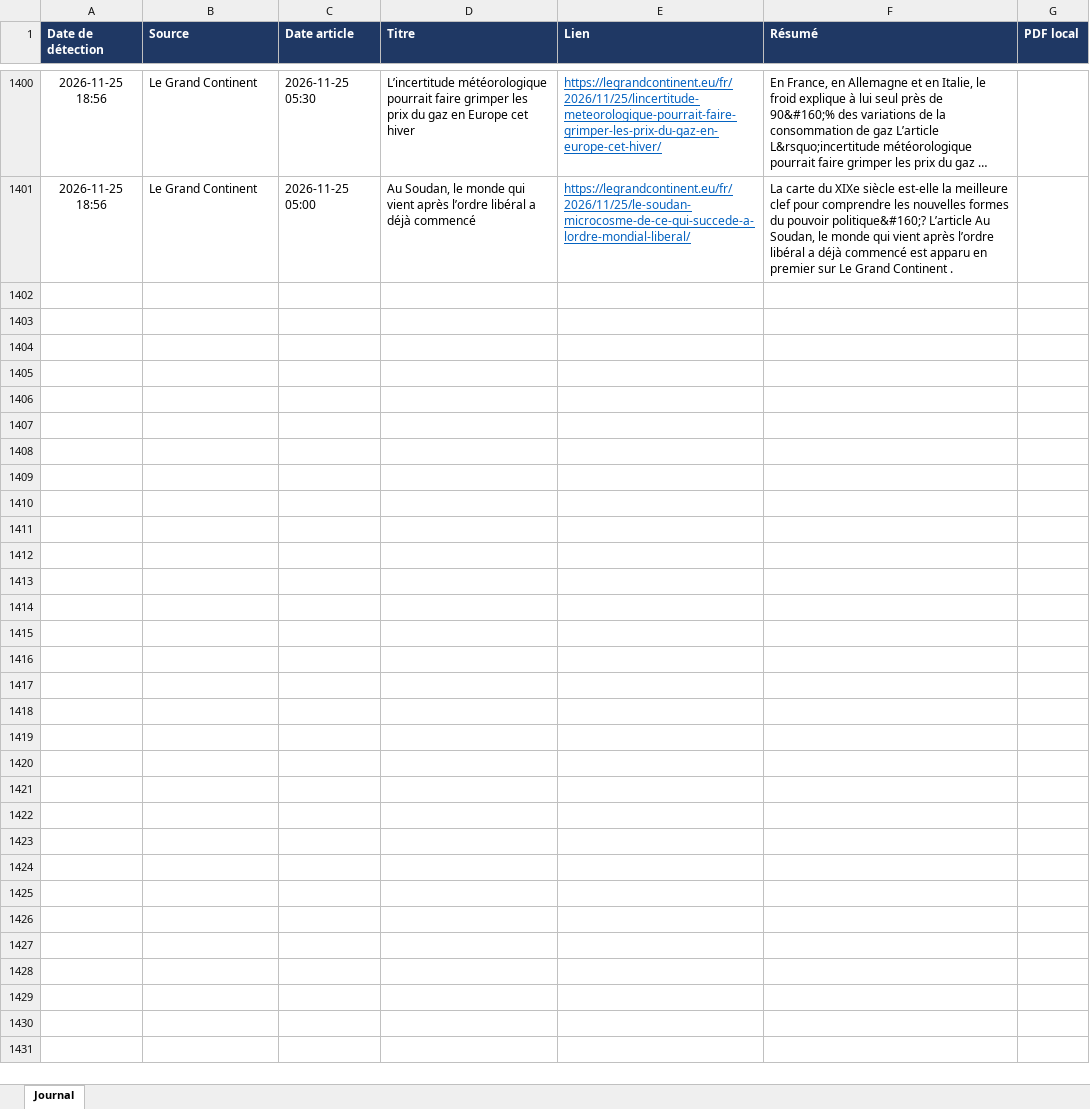
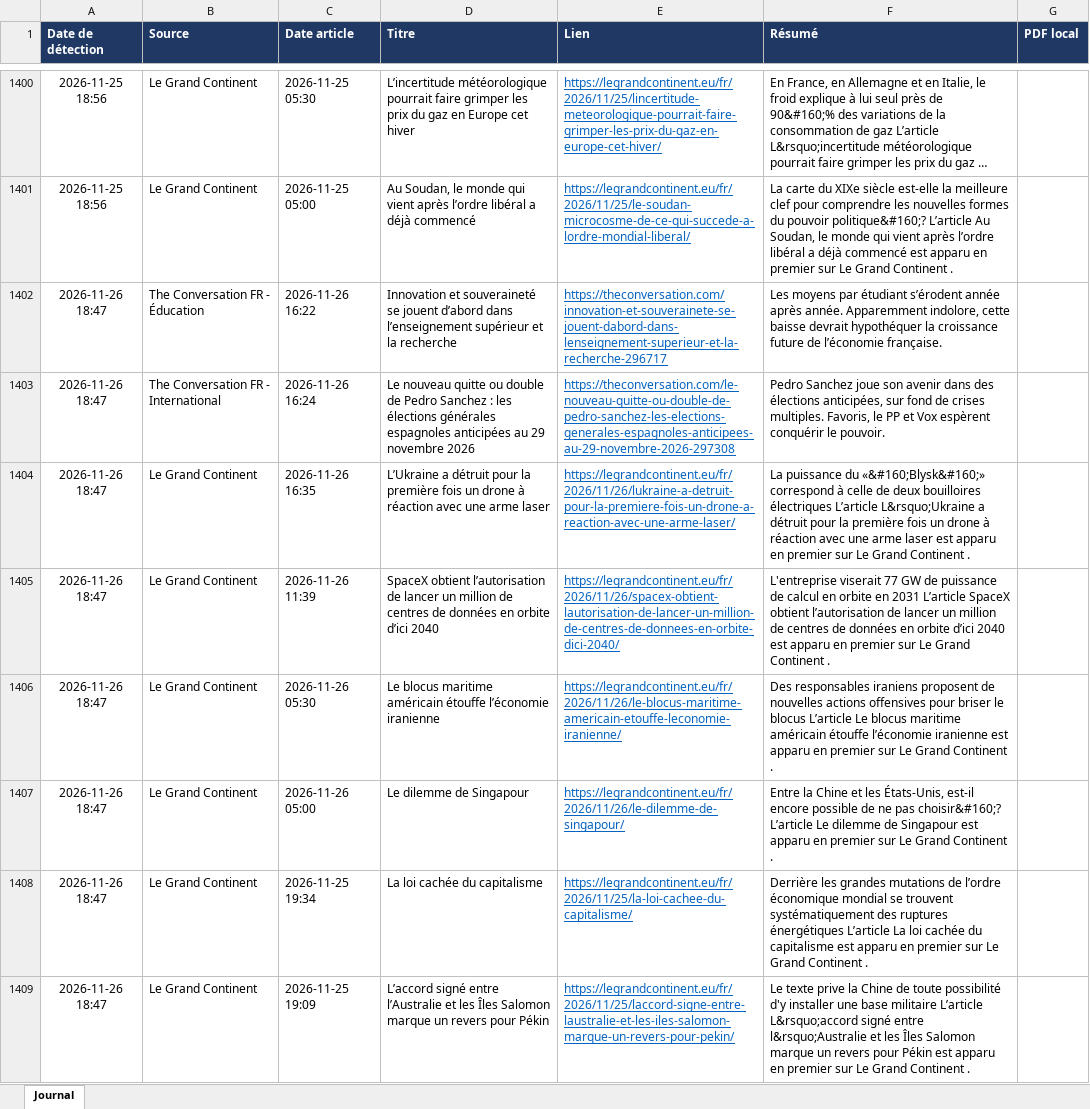
Before and after one commit to LoicSchreiber/Veille-HG-Marion, an Excel workbook: veille.xlsx, sheet Journal, drawn as a sheet; only a part is shown, gaps mark what is left out; long unchanged cells end in …; values as stored, in another font and other column widths than the file's, no borders; the diff names each change by its address in the sheet, - before the commit and + after, or states it on an @@ line.

```diff
--- a/veille.xlsx (sheet Journal)
+++ b/veille.xlsx (sheet Journal)
+row 1402: 2026-11-26 18:47 | The Conversation FR - Éducation | 2026-11-26 16:22 | Innovation et souveraineté se jouent d’abord dans l’enseignement supérieur et la recherche | https://theconversation.com/innovation-et-souverainete-se-jouent-dabord-dans-lenseignement-superieur-et-la-recherche-296717 | Les moyens par étudiant s’érodent année après année. Apparemment indolore, cette baisse devrait hypothéquer la croissance future de l’économie française.
+row 1403: 2026-11-26 18:47 | The Conversation FR - International | 2026-11-26 16:24 | Le nouveau quitte ou double de Pedro Sanchez : les élections générales espagnoles anticipées au 29 novembre 2026 | https://theconversation.com/le-nouveau-quitte-ou-double-de-pedro-sanchez-les-elections-generales-espagnoles-anticipees-au-29-novembre-2026-297308 | Pedro Sanchez joue son avenir dans des élections anticipées, sur fond de crises multiples. Favoris, le PP et Vox espèrent conquérir le pouvoir.
+row 1404: 2026-11-26 18:47 | Le Grand Continent | 2026-11-26 16:35 | L’Ukraine a détruit pour la première fois un drone à réaction avec une arme laser | https://legrandcontinent.eu/fr/2026/11/26/lukraine-a-detruit-pour-la-premiere-fois-un-drone-a-reaction-avec-une-arme-laser/ | La puissance du «&#160;Blysk&#160;» correspond à celle de deux bouilloires électriques L’article L&rsquo;Ukraine a détruit pour la première fois un drone à réaction avec une arme laser est apparu en premier sur Le Grand Continent .
+row 1405: 2026-11-26 18:47 | Le Grand Continent | 2026-11-26 11:39 | SpaceX obtient l’autorisation de lancer un million de centres de données en orbite d’ici 2040 | https://legrandcontinent.eu/fr/2026/11/26/spacex-obtient-lautorisation-de-lancer-un-million-de-centres-de-donnees-en-orbite-dici-2040/ | L'entreprise viserait 77 GW de puissance de calcul en orbite en 2031 L’article SpaceX obtient l’autorisation de lancer un million de centres de données en orbite d’ici 2040 est apparu en premier sur Le Grand Continent .
+row 1406: 2026-11-26 18:47 | Le Grand Continent | 2026-11-26 05:30 | Le blocus maritime américain étouffe l’économie iranienne | https://legrandcontinent.eu/fr/2026/11/26/le-blocus-maritime-americain-etouffe-leconomie-iranienne/ | Des responsables iraniens proposent de nouvelles actions offensives pour briser le blocus L’article Le blocus maritime américain étouffe l’économie iranienne est apparu en premier sur Le Grand Continent .
+row 1407: 2026-11-26 18:47 | Le Grand Continent | 2026-11-26 05:00 | Le dilemme de Singapour | https://legrandcontinent.eu/fr/2026/11/26/le-dilemme-de-singapour/ | Entre la Chine et les États-Unis, est-il encore possible de ne pas choisir&#160;? L’article Le dilemme de Singapour est apparu en premier sur Le Grand Continent .
+row 1408: 2026-11-26 18:47 | Le Grand Continent | 2026-11-25 19:34 | La loi cachée du capitalisme | https://legrandcontinent.eu/fr/2026/11/25/la-loi-cachee-du-capitalisme/ | Derrière les grandes mutations de l’ordre économique mondial se trouvent systématiquement des ruptures énergétiques L’article La loi cachée du capitalisme est apparu en premier sur Le Grand Continent .
+row 1409: 2026-11-26 18:47 | Le Grand Continent | 2026-11-25 19:09 | L’accord signé entre l’Australie et les Îles Salomon marque un revers pour Pékin | https://legrandcontinent.eu/fr/2026/11/25/laccord-signe-entre-laustralie-et-les-iles-salomon-marque-un-revers-pour-pekin/ | Le texte prive la Chine de toute possibilité d'y installer une base militaire L’article L&rsquo;accord signé entre l&rsquo;Australie et les Îles Salomon marque un revers pour Pékin est apparu en premier sur Le Grand Continent .
```
Also changed, not shown: 4 other files.
